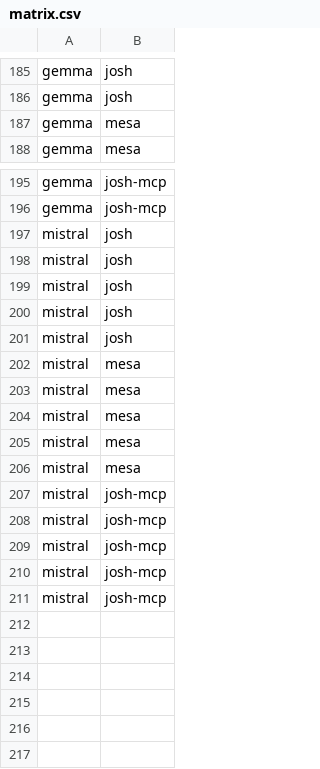
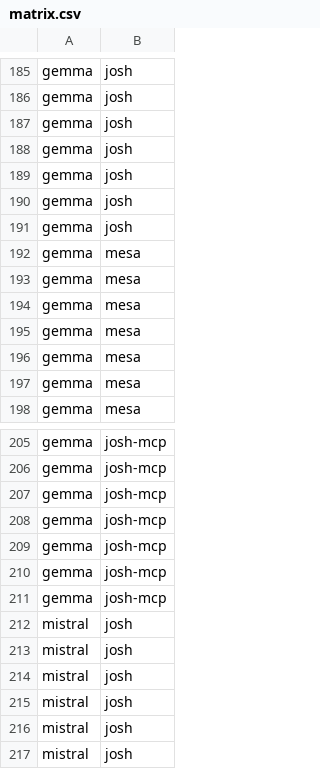
Before and after one commit to SchmidtDSE/josh-llm-experiment, a CSV file: orchestration/matrix.csv, drawn as a sheet; only a part is shown, gaps mark what is left out; the shorter side is filled out with more unchanged rows; the diff covers the shown part only.

```diff
--- a/orchestration/matrix.csv
+++ b/orchestration/matrix.csv
@@ -186,2 +186,12 @@ gemma,josh
 gemma,josh
+gemma,josh
+gemma,josh
+gemma,josh
+gemma,josh
+gemma,josh
+gemma,mesa
+gemma,mesa
+gemma,mesa
+gemma,mesa
+gemma,mesa
 gemma,mesa
@@ -196,2 +206,12 @@ gemma,josh-mcp
 gemma,josh-mcp
+gemma,josh-mcp
+gemma,josh-mcp
+gemma,josh-mcp
+gemma,josh-mcp
+gemma,josh-mcp
+mistral,josh
+mistral,josh
+mistral,josh
+mistral,josh
+mistral,josh
 mistral,josh
```
Also changed, not shown: 40 added rows elsewhere in this file, orchestration/matrix-smoke.csv.
